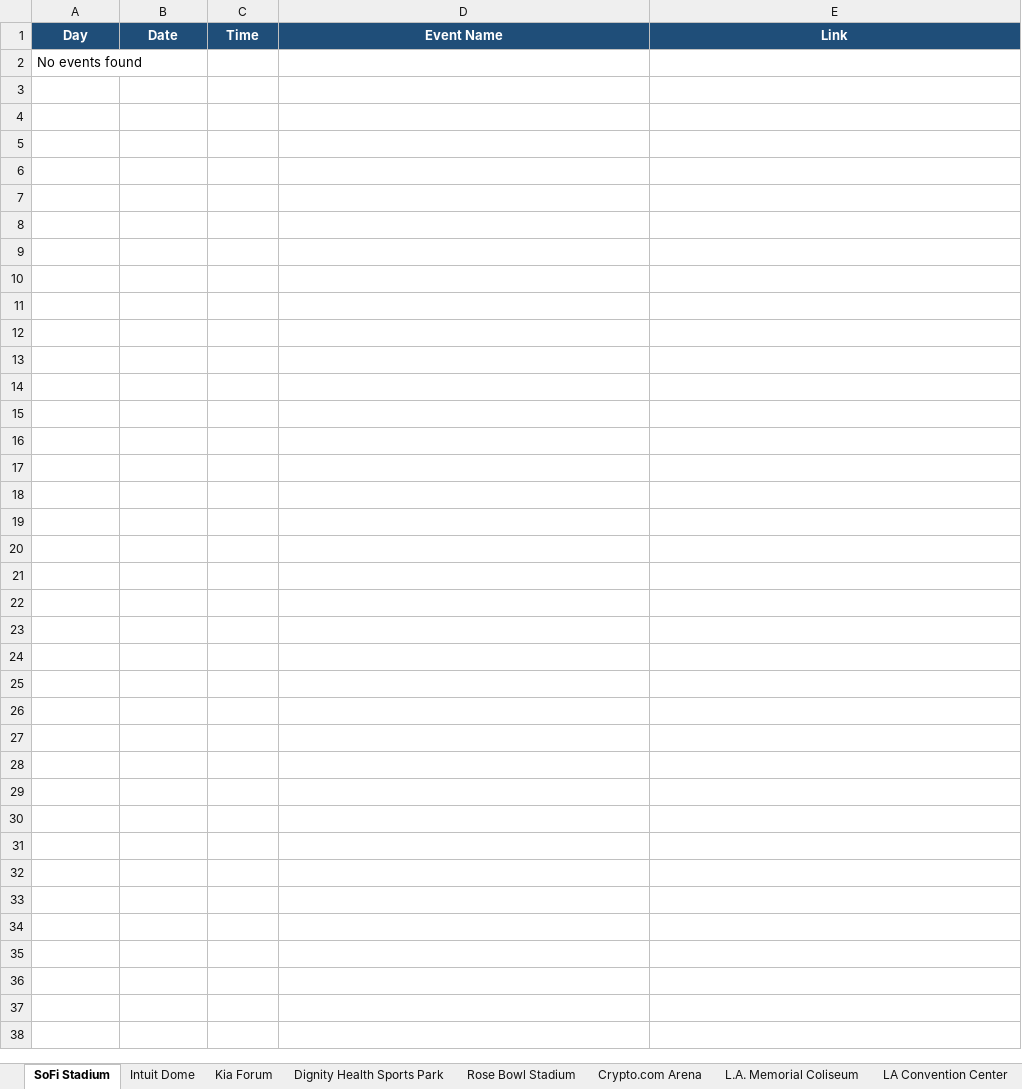
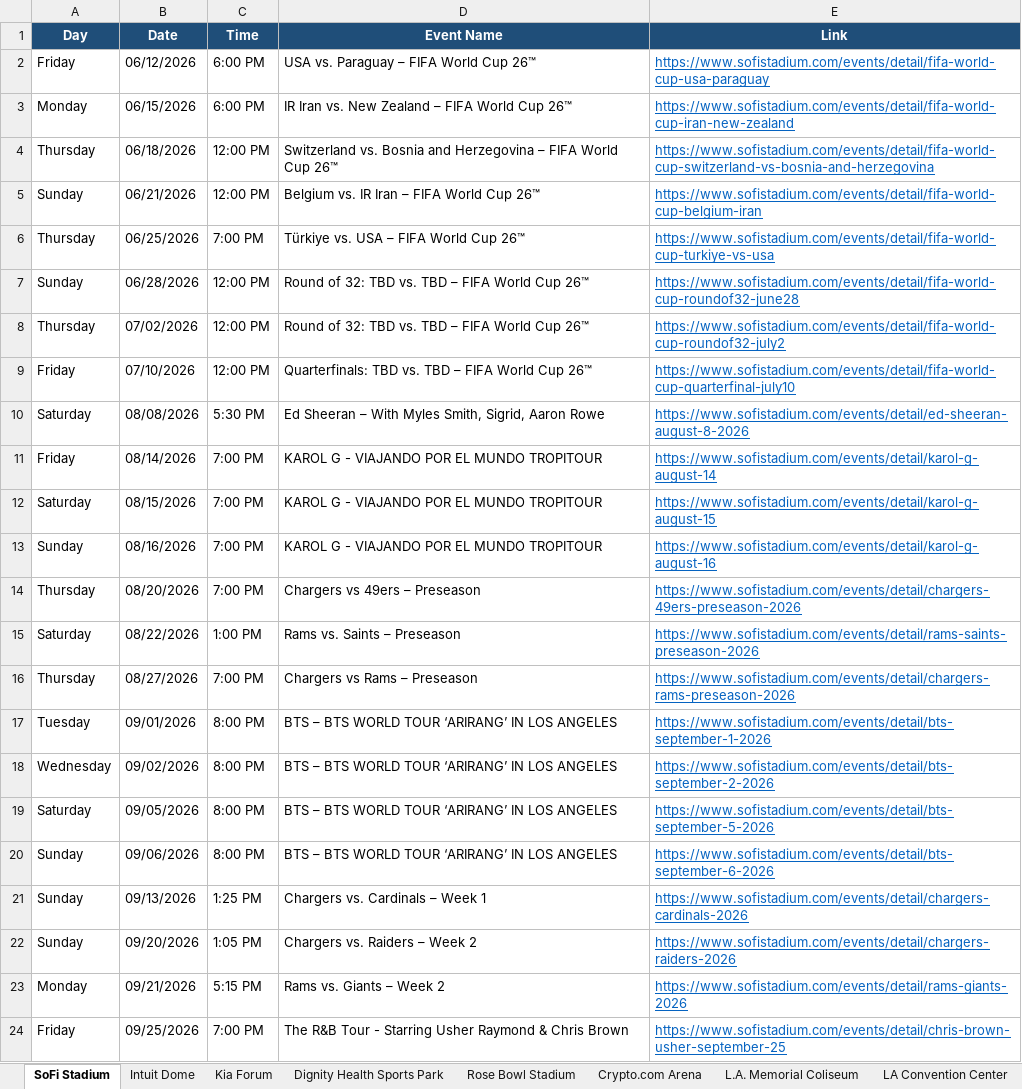
Before and after one commit to hannahlee-vzw/southern_california_events, an Excel workbook: docs/events.xlsx, sheet SoFi Stadium, drawn as a sheet; values as stored, in another font and other column widths than the file's, no borders; removed rows and columns are numbered as before the commit, all else as after; the diff names each change by its address in the sheet, - before the commit and + after, or states it on an @@ line.

```diff
--- a/docs/events.xlsx (sheet SoFi Stadium)
+++ b/docs/events.xlsx (sheet SoFi Stadium)
-row 2: No events found
+row 2: Friday | 06/12/2026 | 6:00 PM | USA vs. Paraguay – FIFA World Cup 26™ | https://www.sofistadium.com/events/detail/fifa-world-cup-usa-paraguay
+row 3: Monday | 06/15/2026 | 6:00 PM | IR Iran vs. New Zealand – FIFA World Cup 26™ | https://www.sofistadium.com/events/detail/fifa-world-cup-iran-new-zealand
+row 4: Thursday | 06/18/2026 | 12:00 PM | Switzerland vs. Bosnia and Herzegovina – FIFA World Cup 26™ | https://www.sofistadium.com/events/detail/fifa-world-cup-switzerland-vs-bosnia-and-herzegovina
+row 5: Sunday | 06/21/2026 | 12:00 PM | Belgium vs. IR Iran – FIFA World Cup 26™ | https://www.sofistadium.com/events/detail/fifa-world-cup-belgium-iran
+row 6: Thursday | 06/25/2026 | 7:00 PM | Türkiye vs. USA – FIFA World Cup 26™ | https://www.sofistadium.com/events/detail/fifa-world-cup-turkiye-vs-usa
+row 7: Sunday | 06/28/2026 | 12:00 PM | Round of 32: TBD vs. TBD – FIFA World Cup 26™ | https://www.sofistadium.com/events/detail/fifa-world-cup-roundof32-june28
+row 8: Thursday | 07/02/2026 | 12:00 PM | Round of 32: TBD vs. TBD – FIFA World Cup 26™ | https://www.sofistadium.com/events/detail/fifa-world-cup-roundof32-july2
+row 9: Friday | 07/10/2026 | 12:00 PM | Quarterfinals: TBD vs. TBD – FIFA World Cup 26™ | https://www.sofistadium.com/events/detail/fifa-world-cup-quarterfinal-july10
+row 10: Saturday | 08/08/2026 | 5:30 PM | Ed Sheeran – With Myles Smith, Sigrid, Aaron Rowe | https://www.sofistadium.com/events/detail/ed-sheeran-august-8-2026
+row 11: Friday | 08/14/2026 | 7:00 PM | KAROL G - VIAJANDO POR EL MUNDO TROPITOUR | https://www.sofistadium.com/events/detail/karol-g-august-14
+row 12: Saturday | 08/15/2026 | 7:00 PM | KAROL G - VIAJANDO POR EL MUNDO TROPITOUR | https://www.sofistadium.com/events/detail/karol-g-august-15
+row 13: Sunday | 08/16/2026 | 7:00 PM | KAROL G - VIAJANDO POR EL MUNDO TROPITOUR | https://www.sofistadium.com/events/detail/karol-g-august-16
+row 14: Thursday | 08/20/2026 | 7:00 PM | Chargers vs 49ers – Preseason | https://www.sofistadium.com/events/detail/chargers-49ers-preseason-2026
+row 15: Saturday | 08/22/2026 | 1:00 PM | Rams vs. Saints – Preseason | https://www.sofistadium.com/events/detail/rams-saints-preseason-2026
+row 16: Thursday | 08/27/2026 | 7:00 PM | Chargers vs Rams – Preseason | https://www.sofistadium.com/events/detail/chargers-rams-preseason-2026
+row 17: Tuesday | 09/01/2026 | 8:00 PM | BTS – BTS WORLD TOUR ‘ARIRANG’ IN LOS ANGELES | https://www.sofistadium.com/events/detail/bts-september-1-2026
+row 18: Wednesday | 09/02/2026 | 8:00 PM | BTS – BTS WORLD TOUR ‘ARIRANG’ IN LOS ANGELES | https://www.sofistadium.com/events/detail/bts-september-2-2026
+row 19: Saturday | 09/05/2026 | 8:00 PM | BTS – BTS WORLD TOUR ‘ARIRANG’ IN LOS ANGELES | https://www.sofistadium.com/events/detail/bts-september-5-2026
+row 20: Sunday | 09/06/2026 | 8:00 PM | BTS – BTS WORLD TOUR ‘ARIRANG’ IN LOS ANGELES | https://www.sofistadium.com/events/detail/bts-september-6-2026
+row 21: Sunday | 09/13/2026 | 1:25 PM | Chargers vs. Cardinals – Week 1 | https://www.sofistadium.com/events/detail/chargers-cardinals-2026
+row 22: Sunday | 09/20/2026 | 1:05 PM | Chargers vs. Raiders – Week 2 | https://www.sofistadium.com/events/detail/chargers-raiders-2026
+row 23: Monday | 09/21/2026 | 5:15 PM | Rams vs. Giants – Week 2 | https://www.sofistadium.com/events/detail/rams-giants-2026
+row 24: Friday | 09/25/2026 | 7:00 PM | The R&B Tour - Starring Usher Raymond & Chris Brown | https://www.sofistadium.com/events/detail/chris-brown-usher-september-25
```
Also changed, not shown: sheet Kia Forum, sheet Intuit Dome, sheet Rose Bowl Stadium, sheet L.A. Memorial Coliseum, sheet Dignity Health Sports Park, sheet Crypto.com Arena, 2 other files.
